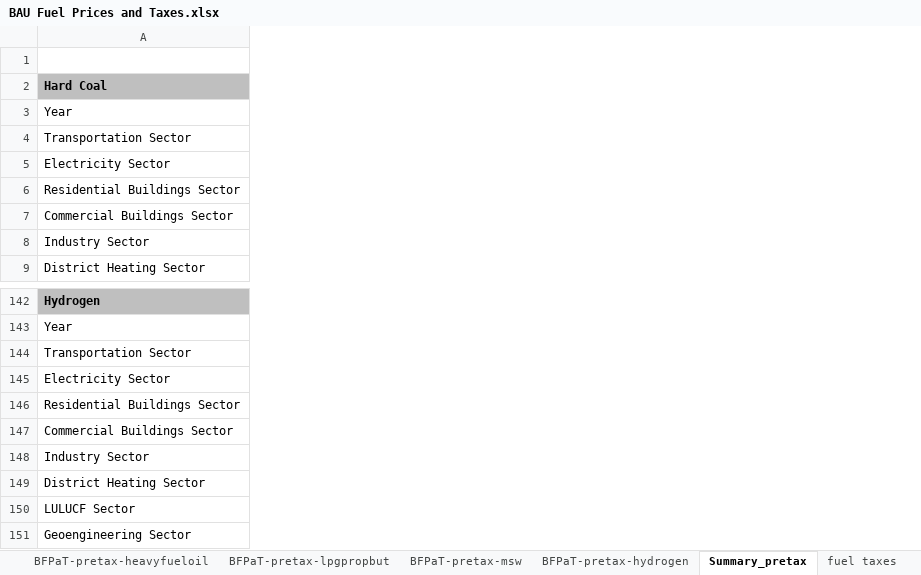
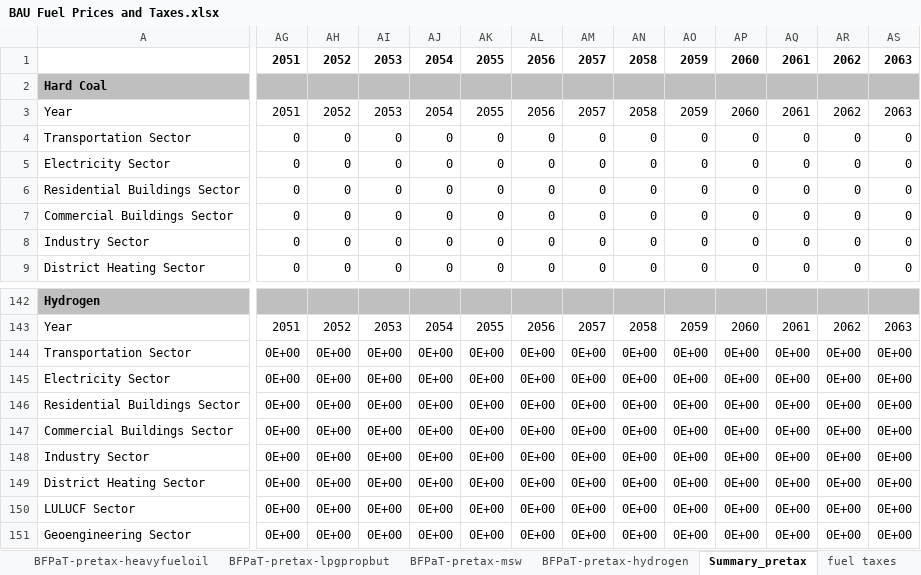
Before and after one commit to climatepolicylab/eps-brazil-cpl, an Excel workbook: InputData/fuels/BFPaT/BAU Fuel Prices and Taxes.xlsx, sheet Summary_pretax, drawn as a sheet; only a part is shown, gaps mark what is left out; values as stored, in another font and other column widths than the file's, no borders; removed rows and columns are numbered as before the commit, all else as after; rows hold the shown columns only; the diff covers the shown part only; the diff names each change by its address in the sheet, - before the commit and + after, or states it on an @@ line.

Commit message:
Extension of Model to 2070 for fuels variables BFPaT and BFPIaE
BFPaT:
- select 'projections' rate extended for pre-tax
  - BFPaT-pretax-electricity, : constant values extended
  - BFPaT-pretax-nuclear, BFPaT-pretax-hydro, BFPaT-pretax-wind, BFPaT-pretax-solar, BFPaT-pretax-biomass, BFPaT-pretax-heavyfueloil also constant, but constant nature accounted for in notes
  - BFPaT-pretax-natgas extended via constant rate of decrease
- BFPaT-pretax-heat, BFPaT-pretax-geothermal, BFPaT-pretax-lignite, BFPaT-pretax-crude, BFPaT-pretax-msw, BFPaT-pretax-hydrogen extended with zero values
 - All fuel taxes are extended at constant rates to 2050 and have been similarly extended out to 2070 (except for sectors that do not apply for Brazil where the zero values were extended)
 ________________________________________________
 BFPIaE: all projections only exist through 2032, any extensions beyond that are by me
  - Nuclear extended constant
- Jetfuel exports typo fixed and extended

```diff
--- a/InputData/fuels/BFPaT/BAU Fuel Prices and Taxes.xlsx (sheet Summary_pretax)
+++ b/InputData/fuels/BFPaT/BAU Fuel Prices and Taxes.xlsx (sheet Summary_pretax)
+column AG, rows 1-9: 2051 |  | 2051 | 0 | 0 | 0 | 0 | 0 | 0; row 143: 2051
+column AH, rows 1-9: 2052 |  | 2052 | 0 | 0 | 0 | 0 | 0 | 0; row 143: 2052
+column AI, rows 1-9: 2053 |  | 2053 | 0 | 0 | 0 | 0 | 0 | 0; row 143: 2053
+column AJ, rows 1-9: 2054 |  | 2054 | 0 | 0 | 0 | 0 | 0 | 0; row 143: 2054
+column AK, rows 1-9: 2055 |  | 2055 | 0 | 0 | 0 | 0 | 0 | 0; row 143: 2055
+column AL, rows 1-9: 2056 |  | 2056 | 0 | 0 | 0 | 0 | 0 | 0; row 143: 2056
+column AM, rows 1-9: 2057 |  | 2057 | 0 | 0 | 0 | 0 | 0 | 0; row 143: 2057
+column AN, rows 1-9: 2058 |  | 2058 | 0 | 0 | 0 | 0 | 0 | 0; row 143: 2058
+column AO, rows 1-9: 2059 |  | 2059 | 0 | 0 | 0 | 0 | 0 | 0; row 143: 2059
+column AP, rows 1-9: 2060 |  | 2060 | 0 | 0 | 0 | 0 | 0 | 0; row 143: 2060
+column AQ, rows 1-9: 2061 |  | 2061 | 0 | 0 | 0 | 0 | 0 | 0; row 143: 2061
+column AR, rows 1-9: 2062 |  | 2062 | 0 | 0 | 0 | 0 | 0 | 0; row 143: 2062
+column AS, rows 1-9: 2063 |  | 2063 | 0 | 0 | 0 | 0 | 0 | 0; row 143: 2063
-row 144: Transportation Sector
-row 145: Electricity Sector
-row 146: Residential Buildings Sector
-row 147: Commercial Buildings Sector
-row 148: Industry Sector
-row 149: District Heating Sector
-row 150: LULUCF Sector
-row 151: Geoengineering Sector
+row 144: Transportation Sector | 0E+00 | 0E+00 | 0E+00 | 0E+00 | 0E+00 | 0E+00 | 0E+00 | 0E+00 | 0E+00 | 0E+00 | 0E+00 | 0E+00 | 0E+00
+row 145: Electricity Sector | 0E+00 | 0E+00 | 0E+00 | 0E+00 | 0E+00 | 0E+00 | 0E+00 | 0E+00 | 0E+00 | 0E+00 | 0E+00 | 0E+00 | 0E+00
+row 146: Residential Buildings Sector | 0E+00 | 0E+00 | 0E+00 | 0E+00 | 0E+00 | 0E+00 | 0E+00 | 0E+00 | 0E+00 | 0E+00 | 0E+00 | 0E+00 | 0E+00
+row 147: Commercial Buildings Sector | 0E+00 | 0E+00 | 0E+00 | 0E+00 | 0E+00 | 0E+00 | 0E+00 | 0E+00 | 0E+00 | 0E+00 | 0E+00 | 0E+00 | 0E+00
+row 148: Industry Sector | 0E+00 | 0E+00 | 0E+00 | 0E+00 | 0E+00 | 0E+00 | 0E+00 | 0E+00 | 0E+00 | 0E+00 | 0E+00 | 0E+00 | 0E+00
+row 149: District Heating Sector | 0E+00 | 0E+00 | 0E+00 | 0E+00 | 0E+00 | 0E+00 | 0E+00 | 0E+00 | 0E+00 | 0E+00 | 0E+00 | 0E+00 | 0E+00
+row 150: LULUCF Sector | 0E+00 | 0E+00 | 0E+00 | 0E+00 | 0E+00 | 0E+00 | 0E+00 | 0E+00 | 0E+00 | 0E+00 | 0E+00 | 0E+00 | 0E+00
+row 151: Geoengineering Sector | 0E+00 | 0E+00 | 0E+00 | 0E+00 | 0E+00 | 0E+00 | 0E+00 | 0E+00 | 0E+00 | 0E+00 | 0E+00 | 0E+00 | 0E+00
```
Also changed, not shown: 7 added columns elsewhere in this sheet, sheet fuel taxes, sheet BFPaT-pretax-heat, sheet BFPaT-pretax-crude, sheet BFPaT-pretax-hydrogen, sheet BFPaT-fueltax-hydrogen, sheet BFPaT-fueltax-heat, 38 more sheets, charts or pictures, InputData/fuels/BFPIaE/BAU Fuel Production Imports and Exports.xlsx.
